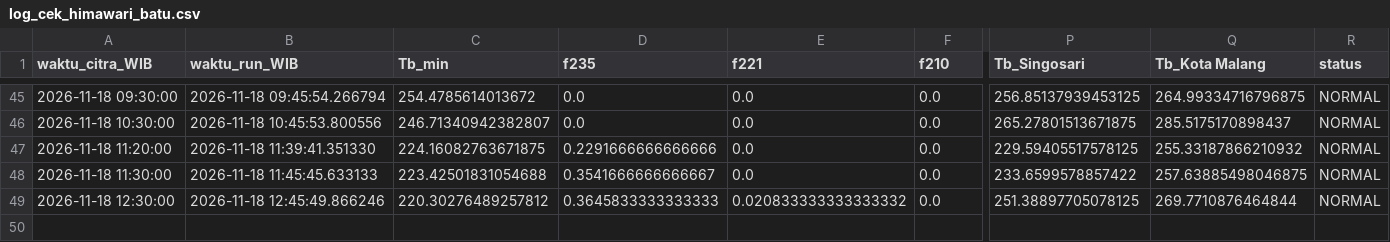
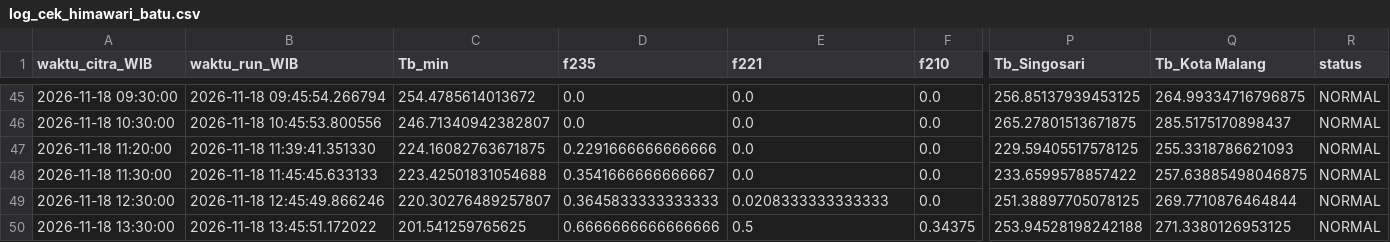
Before and after one commit to bagus2018/pantau-awan-batu, a CSV file: output/log_cek_himawari_batu.csv, drawn as a sheet; only a part is shown, gaps mark what is left out; rows hold the shown columns only; the diff names each change by its address in the sheet, - before the commit and + after, or states it on an @@ line.

```diff
--- a/output/log_cek_himawari_batu.csv
+++ b/output/log_cek_himawari_batu.csv
-Q47 (Tb_Kota Malang): 255.33187866210932
+Q47 (Tb_Kota Malang): 255.3318786621093
-C49 (Tb_min): 220.30276489257812
+C49 (Tb_min): 220.30276489257807
-E49 (f221): 0.020833333333333332
+E49 (f221): 0.0208333333333333
+row 50: 2026-11-18 13:30:00 | 2026-11-18 13:45:51.172022 | 201.541259765625 | 0.6666666666666666 | 0.5 | 0.34375 | 253.94528198242188 | 271.3380126953125 | NORMAL
```
Also changed, not shown: output/LATEST_banding_historis.csv, output/LATEST_deret_awan.csv, 4 other files.
